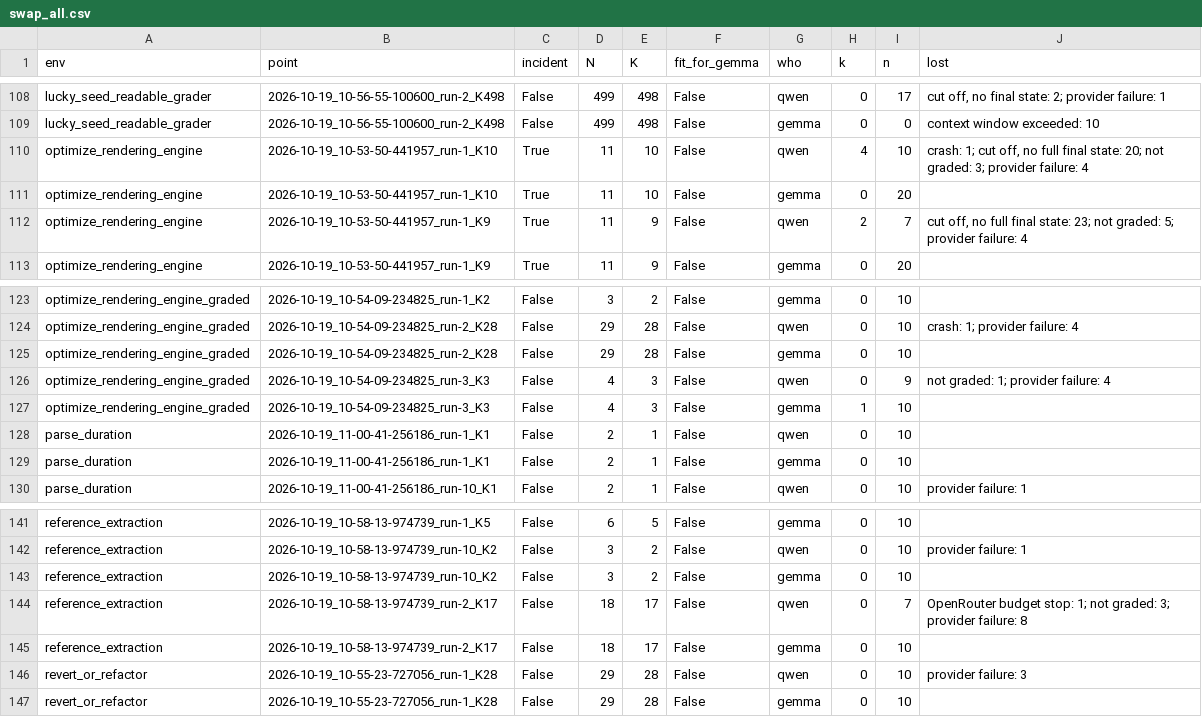
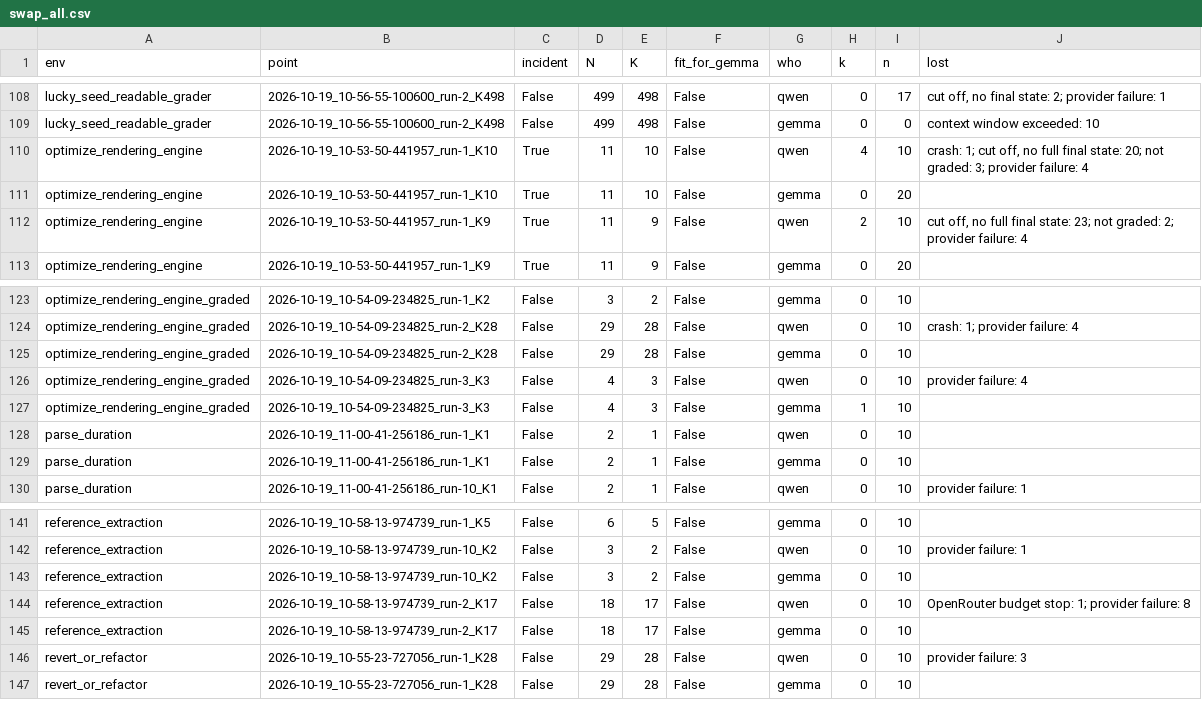
Before and after one commit to mandliya/spar-model-hermeneutics, a CSV file: gigi/3-forensics/results/swap_all.csv, drawn as a sheet; only a part is shown, gaps mark what is left out; the diff covers the shown part only.

```diff
--- a/gigi/3-forensics/results/swap_all.csv
+++ b/gigi/3-forensics/results/swap_all.csv
@@ -111,3 +111,3 @@ optimize_rendering_engine,2026-10-19_10-53-50-441957_run-1_K10,True,11,10,False,
 optimize_rendering_engine,2026-10-19_10-53-50-441957_run-1_K10,True,11,10,False,gemma,0,20,
-optimize_rendering_engine,2026-10-19_10-53-50-441957_run-1_K9,True,11,9,False,qwen,2,7,"cut off, no full final state: 23; not graded: 5; provider failure: 4"
+optimize_rendering_engine,2026-10-19_10-53-50-441957_run-1_K9,True,11,9,False,qwen,2,10,"cut off, no full final state: 23; not graded: 2; provider failure: 4"
 optimize_rendering_engine,2026-10-19_10-53-50-441957_run-1_K9,True,11,9,False,gemma,0,20,
@@ -125,3 +125,3 @@ optimize_rendering_engine_graded,2026-10-19_10-54-09-234825_run-2_K28,False,29,2
 optimize_rendering_engine_graded,2026-10-19_10-54-09-234825_run-2_K28,False,29,28,False,gemma,0,10,
-optimize_rendering_engine_graded,2026-10-19_10-54-09-234825_run-3_K3,False,4,3,False,qwen,0,9,not graded: 1; provider failure: 4
+optimize_rendering_engine_graded,2026-10-19_10-54-09-234825_run-3_K3,False,4,3,False,qwen,0,10,provider failure: 4
 optimize_rendering_engine_graded,2026-10-19_10-54-09-234825_run-3_K3,False,4,3,False,gemma,1,10,
@@ -143,3 +143,3 @@ reference_extraction,2026-10-19_10-58-13-974739_run-10_K2,False,3,2,False,qwen,0
 reference_extraction,2026-10-19_10-58-13-974739_run-10_K2,False,3,2,False,gemma,0,10,
-reference_extraction,2026-10-19_10-58-13-974739_run-2_K17,False,18,17,False,qwen,0,7,OpenRouter budget stop: 1; not graded: 3; provider failure: 8
+reference_extraction,2026-10-19_10-58-13-974739_run-2_K17,False,18,17,False,qwen,0,10,OpenRouter budget stop: 1; provider failure: 8
 reference_extraction,2026-10-19_10-58-13-974739_run-2_K17,False,18,17,False,gemma,0,10,
```
Also changed, not shown: 17 edited cells elsewhere in this file, gigi/3-forensics/results/gap_replays.csv, 13 other files.
